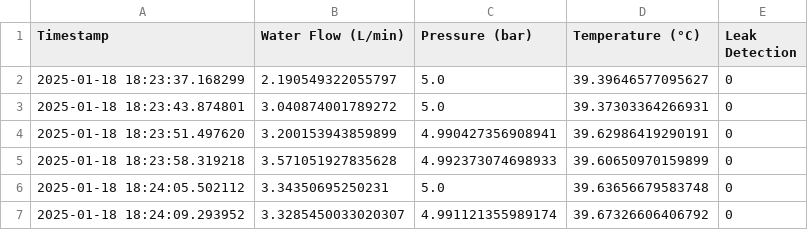
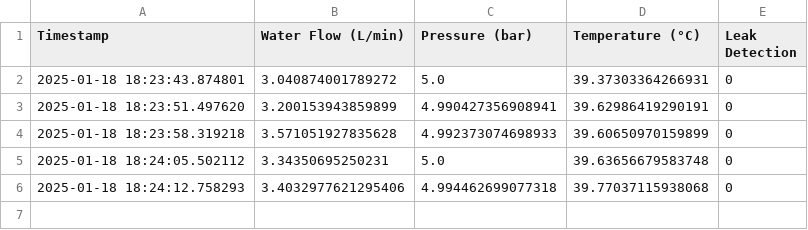
Before and after one commit to Ashaz4994/AGGLOMERATION, a CSV file: Data/Readings.csv, drawn as a sheet; removed rows and columns are numbered as before the commit, all else as after; the diff names each change by its address in the sheet, - before the commit and + after, or states it on an @@ line.

Commit message:
Updating CSV file via API

```diff
--- a/Data/Readings.csv
+++ b/Data/Readings.csv
-row 2: 2025-01-18 18:23:37.168299 | 2.190549322055797 | 5.0 | 39.39646577095627 | 0
-row 7: 2025-01-18 18:24:09.293952 | 3.3285450033020307 | 4.991121355989174 | 39.67326606406792 | 0
+row 6: 2025-01-18 18:24:12.758293 | 3.4032977621295406 | 4.994462699077318 | 39.77037115938068 | 0
```
